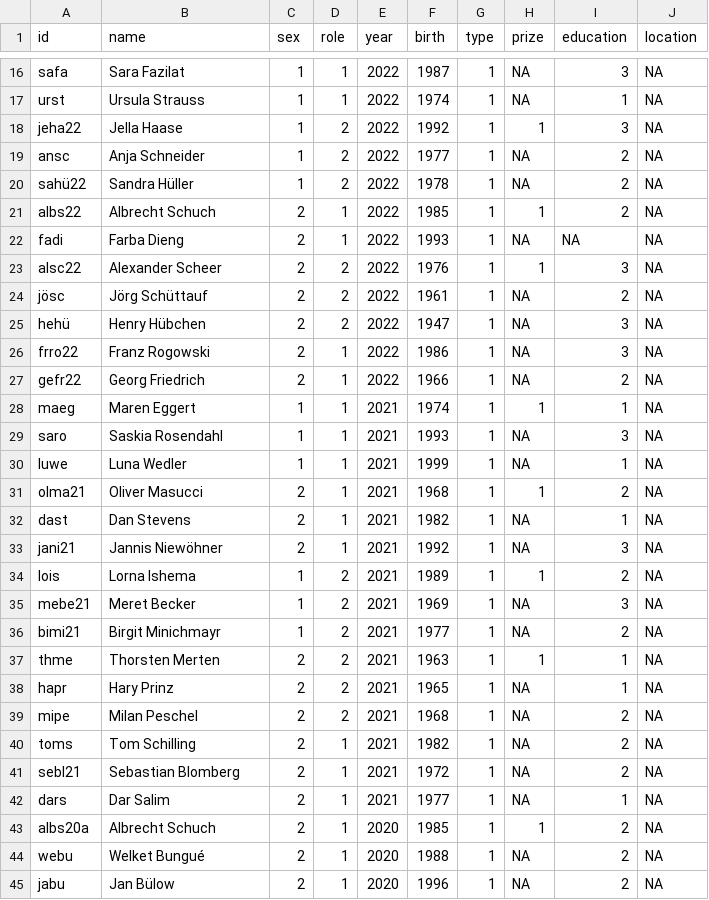
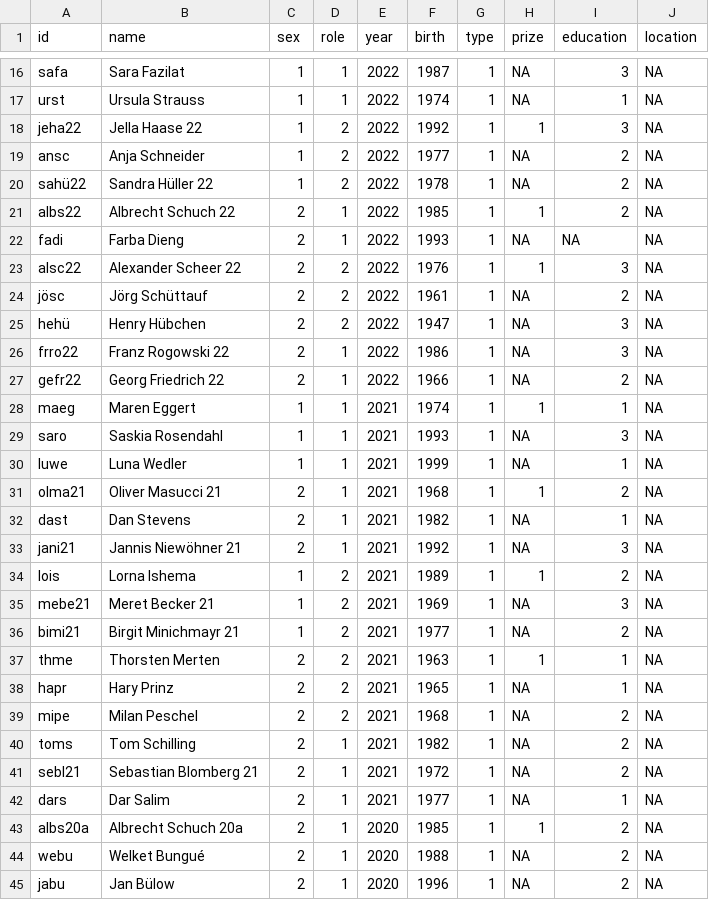
Before and after one commit to MissAlberich/SNA-Film-, a CSV file: Visualisierung/Nodelist alle Daten SNA.csv, drawn as a sheet; only a part is shown, gaps mark what is left out; the diff covers the shown part only.

Commit message:
Update Nodelist alle Daten SNA.csv

```diff
--- a/Visualisierung/Nodelist alle Daten SNA.csv
+++ b/Visualisierung/Nodelist alle Daten SNA.csv
@@ -17,12 +17,12 @@ safa,Sara Fazilat,1,1,2022,1987,1,NA,3,NA
 urst,Ursula Strauss,1,1,2022,1974,1,NA,1,NA
-jeha22,Jella Haase,1,2,2022,1992,1,1,3,NA
+jeha22,Jella Haase 22,1,2,2022,1992,1,1,3,NA
 ansc,Anja Schneider,1,2,2022,1977,1,NA,2,NA
-sahü22,Sandra Hüller,1,2,2022,1978,1,NA,2,NA
-albs22,Albrecht Schuch,2,1,2022,1985,1,1,2,NA
+sahü22,Sandra Hüller 22,1,2,2022,1978,1,NA,2,NA
+albs22,Albrecht Schuch 22,2,1,2022,1985,1,1,2,NA
 fadi,Farba Dieng,2,1,2022,1993,1,NA,NA,NA
-alsc22,Alexander Scheer,2,2,2022,1976,1,1,3,NA
+alsc22,Alexander Scheer 22,2,2,2022,1976,1,1,3,NA
 jösc,Jörg Schüttauf,2,2,2022,1961,1,NA,2,NA
 hehü,Henry Hübchen,2,2,2022,1947,1,NA,3,NA
-frro22,Franz Rogowski,2,1,2022,1986,1,NA,3,NA
-gefr22,Georg Friedrich,2,1,2022,1966,1,NA,2,NA
+frro22,Franz Rogowski 22,2,1,2022,1986,1,NA,3,NA
+gefr22,Georg Friedrich 22,2,1,2022,1966,1,NA,2,NA
 maeg,Maren Eggert,1,1,2021,1974,1,1,1,NA
@@ -30,8 +30,8 @@ saro,Saskia Rosendahl,1,1,2021,1993,1,NA,3,NA
 luwe,Luna Wedler,1,1,2021,1999,1,NA,1,NA
-olma21,Oliver Masucci,2,1,2021,1968,1,1,2,NA
+olma21,Oliver Masucci 21,2,1,2021,1968,1,1,2,NA
 dast,Dan Stevens,2,1,2021,1982,1,NA,1,NA
-jani21,Jannis Niewöhner,2,1,2021,1992,1,NA,3,NA
+jani21,Jannis Niewöhner 21,2,1,2021,1992,1,NA,3,NA
 lois,Lorna Ishema,1,2,2021,1989,1,1,2,NA
-mebe21,Meret Becker,1,2,2021,1969,1,NA,3,NA
-bimi21,Birgit Minichmayr,1,2,2021,1977,1,NA,2,NA
+mebe21,Meret Becker 21,1,2,2021,1969,1,NA,3,NA
+bimi21,Birgit Minichmayr 21,1,2,2021,1977,1,NA,2,NA
 thme,Thorsten Merten,2,2,2021,1963,1,1,1,NA
@@ -40,5 +40,5 @@ mipe,Milan Peschel,2,2,2021,1968,1,NA,2,NA
 toms,Tom Schilling,2,1,2021,1982,1,NA,2,NA
-sebl21,Sebastian Blomberg,2,1,2021,1972,1,NA,2,NA
+sebl21,Sebastian Blomberg 21,2,1,2021,1972,1,NA,2,NA
 dars,Dar Salim,2,1,2021,1977,1,NA,1,NA
-albs20a,Albrecht Schuch,2,1,2020,1985,1,1,2,NA
+albs20a,Albrecht Schuch 20a,2,1,2020,1985,1,1,2,NA
 webu,Welket Bungué,2,1,2020,1988,1,NA,2,NA
```
Also changed, not shown: 34 edited cells elsewhere in this file.
